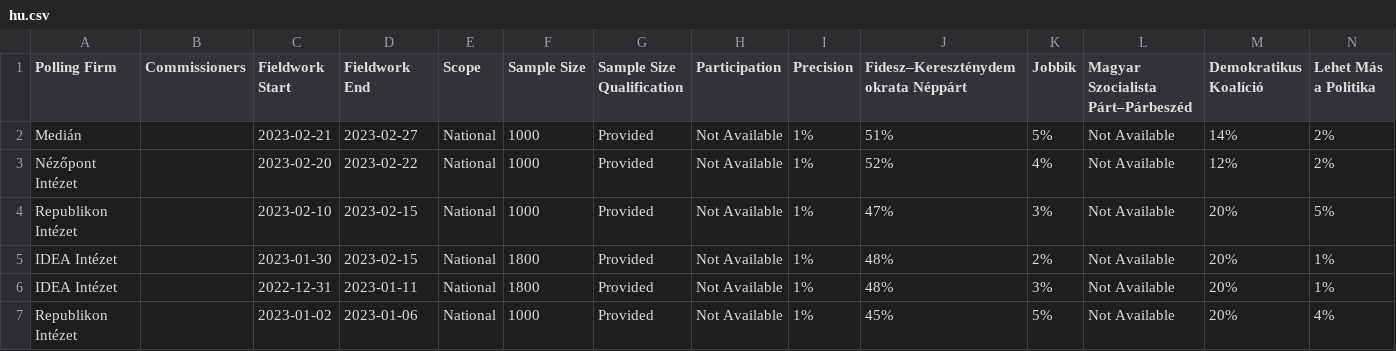
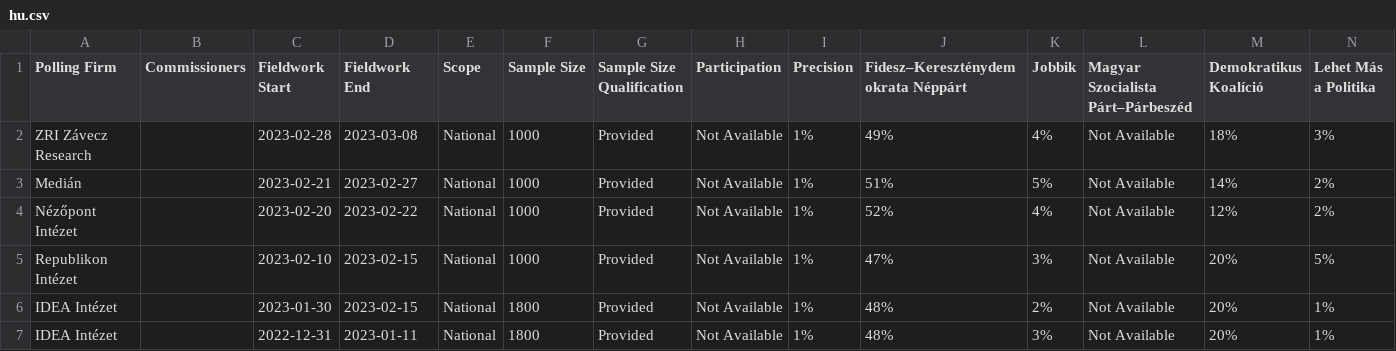
Before and after one commit to michalskop/europeelects, a CSV file: data_original/hu.csv, drawn as a sheet; only a part is shown; the shorter side is filled out with more unchanged rows; rows hold the shown columns only; the diff names each change by its address in the sheet, - before the commit and + after, or states it on an @@ line.

```diff
--- a/data_original/hu.csv
+++ b/data_original/hu.csv
+row 2: ZRI Závecz Research |  | 2023-02-28 | 2023-03-08 | National | 1000 | Provided | Not Available | 1% | 49% | 4% | Not Available | 18% | 3%
```
